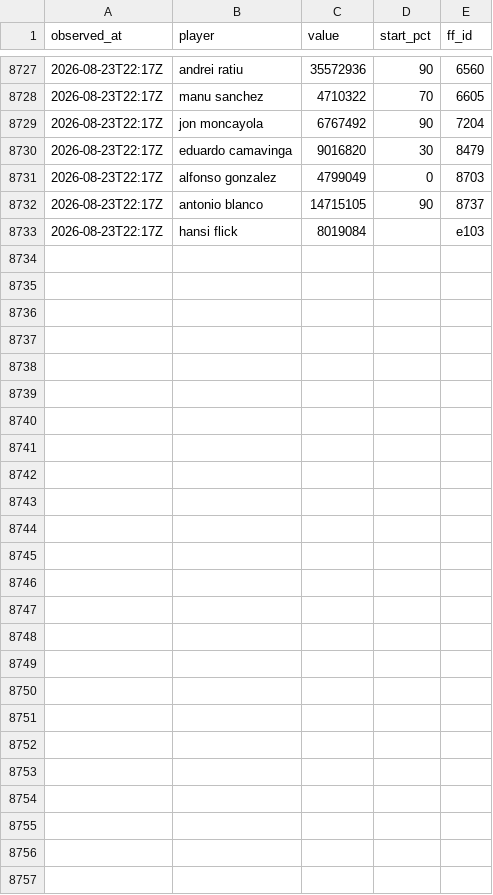
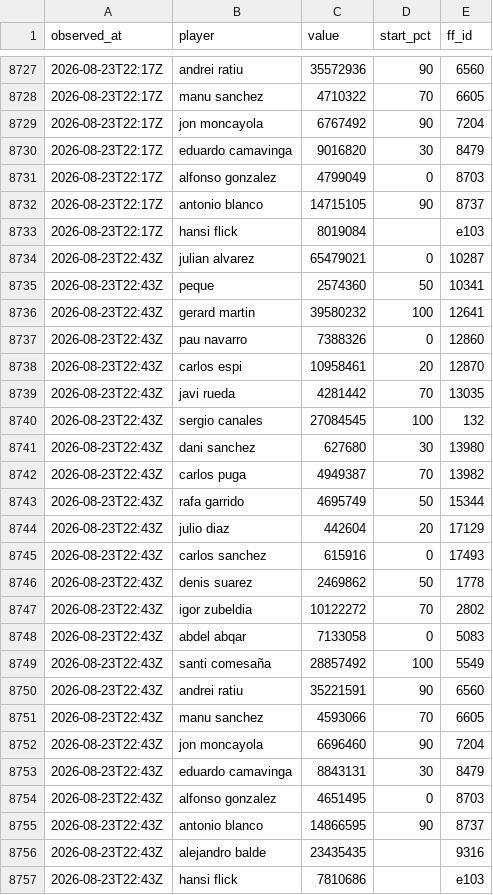
Before and after one commit to OrsM/liga_five_guys, a CSV file: data/decisions/slate_log.csv, drawn as a sheet; only a part is shown, gaps mark what is left out; the diff names each change by its address in the sheet, - before the commit and + after, or states it on an @@ line.

```diff
--- a/data/decisions/slate_log.csv
+++ b/data/decisions/slate_log.csv
+row 8734: 2026-08-23T22:43Z | julian alvarez | 65479021 | 0 | 10287
+row 8735: 2026-08-23T22:43Z | peque | 2574360 | 50 | 10341
+row 8736: 2026-08-23T22:43Z | gerard martin | 39580232 | 100 | 12641
+row 8737: 2026-08-23T22:43Z | pau navarro | 7388326 | 0 | 12860
+row 8738: 2026-08-23T22:43Z | carlos espi | 10958461 | 20 | 12870
+row 8739: 2026-08-23T22:43Z | javi rueda | 4281442 | 70 | 13035
+row 8740: 2026-08-23T22:43Z | sergio canales | 27084545 | 100 | 132
+row 8741: 2026-08-23T22:43Z | dani sanchez | 627680 | 30 | 13980
+row 8742: 2026-08-23T22:43Z | carlos puga | 4949387 | 70 | 13982
+row 8743: 2026-08-23T22:43Z | rafa garrido | 4695749 | 50 | 15344
+row 8744: 2026-08-23T22:43Z | julio diaz | 442604 | 20 | 17129
+row 8745: 2026-08-23T22:43Z | carlos sanchez | 615916 | 0 | 17493
+row 8746: 2026-08-23T22:43Z | denis suarez | 2469862 | 50 | 1778
+row 8747: 2026-08-23T22:43Z | igor zubeldia | 10122272 | 70 | 2802
+row 8748: 2026-08-23T22:43Z | abdel abqar | 7133058 | 0 | 5083
+row 8749: 2026-08-23T22:43Z | santi comesaña | 28857492 | 100 | 5549
+row 8750: 2026-08-23T22:43Z | andrei ratiu | 35221591 | 90 | 6560
+row 8751: 2026-08-23T22:43Z | manu sanchez | 4593066 | 70 | 6605
+row 8752: 2026-08-23T22:43Z | jon moncayola | 6696460 | 90 | 7204
+row 8753: 2026-08-23T22:43Z | eduardo camavinga | 8843131 | 30 | 8479
+row 8754: 2026-08-23T22:43Z | alfonso gonzalez | 4651495 | 0 | 8703
+row 8755: 2026-08-23T22:43Z | antonio blanco | 14866595 | 90 | 8737
+row 8756: 2026-08-23T22:43Z | alejandro balde | 23435435 |  | 9316
+row 8757: 2026-08-23T22:43Z | hansi flick | 7810686 |  | e103
```
Also changed, not shown: data/decisions/squad_log.csv, data/tidy/api_lineup.csv, 19 other files.
